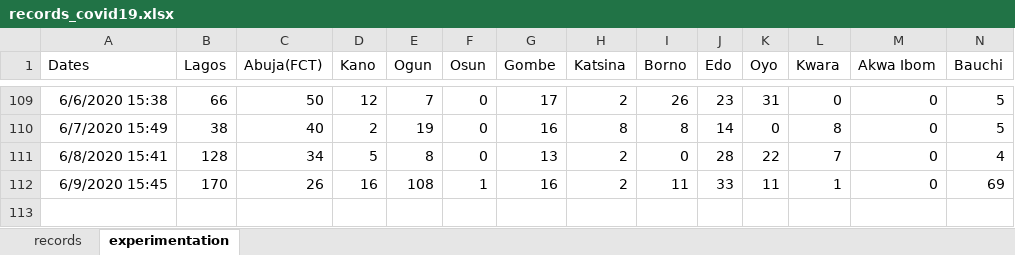
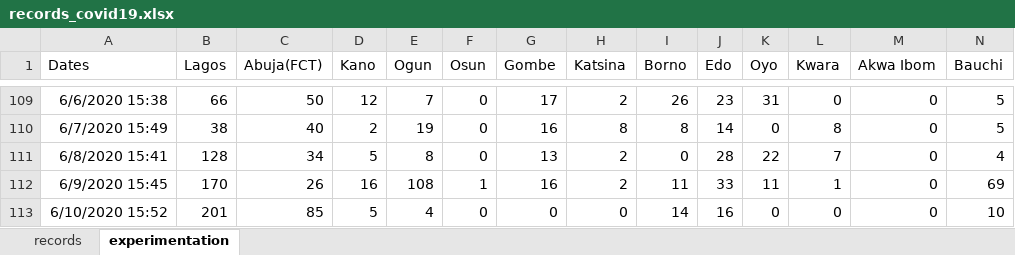
Before and after one commit to ajakaiye33/covid19Naija, an Excel workbook: covid19Naija/data/records_covid19.xlsx, sheet experimentation, drawn as a sheet; only a part is shown, gaps mark what is left out; values as stored, in another font and other column widths than the file's, no borders; rows hold the shown columns only; the diff names each change by its address in the sheet, - before the commit and + after, or states it on an @@ line.

```diff
--- a/covid19Naija/data/records_covid19.xlsx (sheet experimentation)
+++ b/covid19Naija/data/records_covid19.xlsx (sheet experimentation)
+row 113: 6/10/2020 15:52 | 201 | 85 | 5 | 4 | 0 | 0 | 0 | 14 | 16 | 0 | 0 | 0 | 10
```
Also changed, not shown: sheet records.
